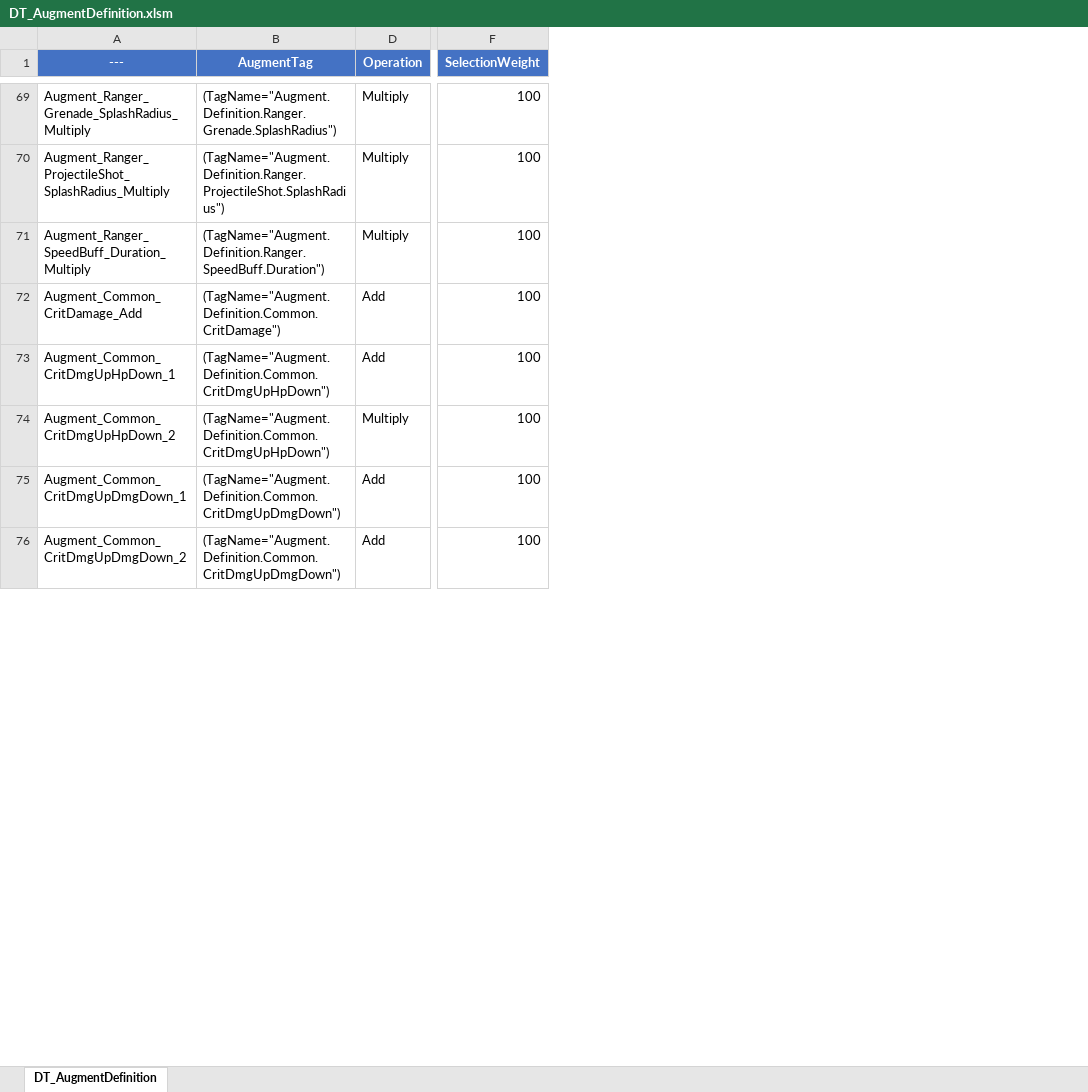
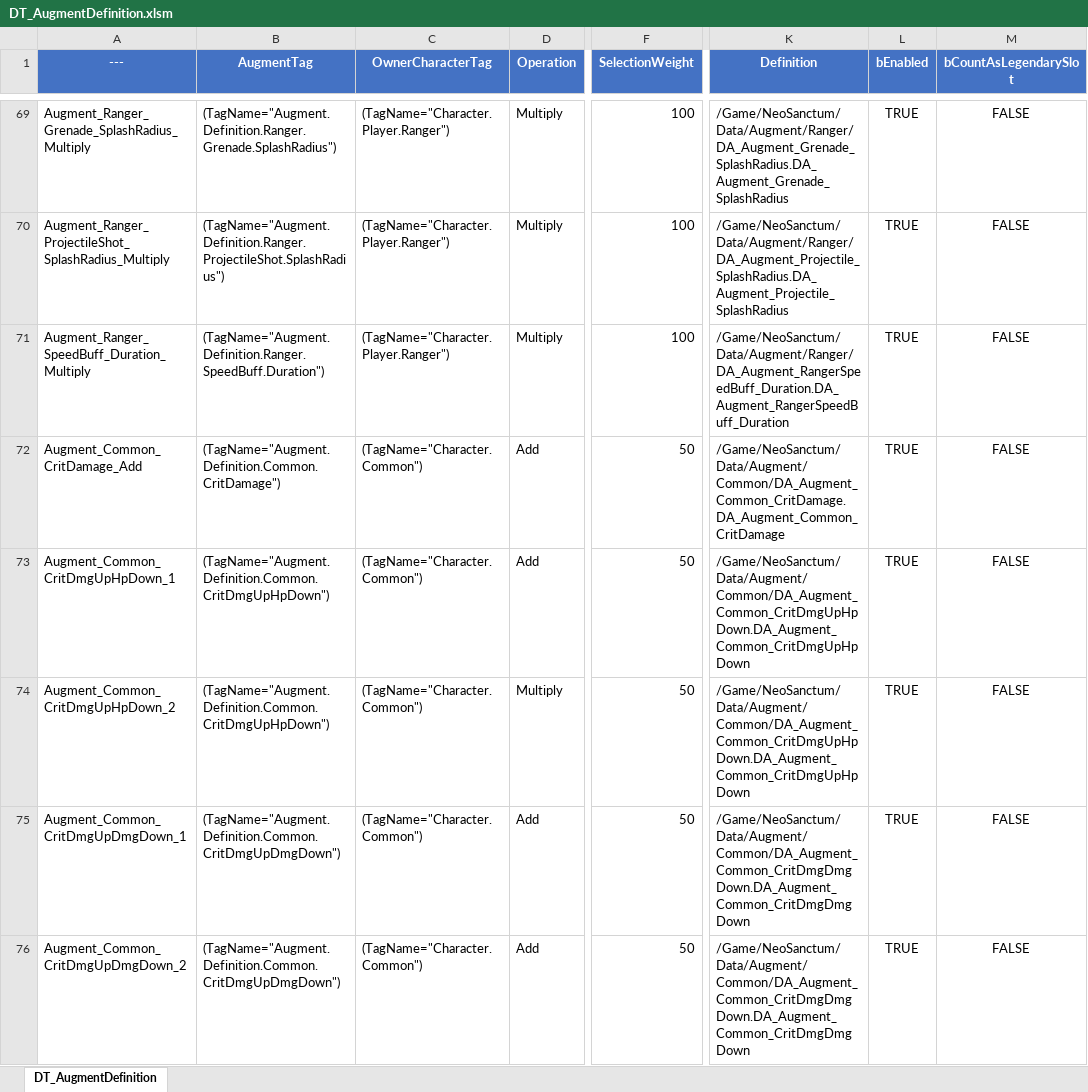
Before and after one commit to NBcampUnrealTrack/7th-Team1-Final-Project, an Excel workbook: DataCsv/DT_AugmentDefinition.xlsm, sheet DT_AugmentDefinition, drawn as a sheet; only a part is shown, gaps mark what is left out; values as stored, in another font and other column widths than the file's, no borders; conditional formats not drawn; the diff covers the shown part only; the diff names each change by its address in the sheet, - before the commit and + after, or states it on an @@ line.

Commit message:
feat(data) : csv, xlsm 최신화
csv, xlsm 최신화

```diff
--- a/DataCsv/DT_AugmentDefinition.xlsm (sheet DT_AugmentDefinition)
+++ b/DataCsv/DT_AugmentDefinition.xlsm (sheet DT_AugmentDefinition)
@@ column C (OwnerCharacterTag) unhidden, rows 69-76: (TagName="Character.Player.Ranger") | (TagName="Character.Player.Ranger") | (TagName="Character.Player.Ranger") | (TagName="Character.Common") | (TagName="Character.Common") | (TagName="Character.Common") | (TagName="Character.Common") | (TagName="Character.Common") @@
@@ column K (Definition) unhidden, rows 69-76: /Game/NeoSanctum/Data/Augment/Ranger/DA_Augment_Grenade_SplashRadius.DA_Augment_Grenade_SplashRadius | /Game/NeoSanctum/Data/Augment/Ranger/DA_Augment_Projectile_SplashRadius.DA_Augment_Projectile_SplashRadius | /Game/NeoSanctum/Data/Augment/Ranger/DA_Augment_RangerSpeedBuff_Duration.DA_Augment_RangerSpeedBuff_Duration | /Game/NeoSanctum/Data/Augment/Common/DA_Augment_Common_CritDamage.DA_Augment_Common_CritDamage | /Game/NeoSanctum/Data/Augment/Common/DA_Augment_Common_CritDmgUpHpDown.DA_Augment_Common_CritDmgUpHpDown | /Game/NeoSanctum/Data/Augment/Common/DA_Augment_Common_CritDmgUpHpDown.DA_Augment_Common_CritDmgUpHpDown | /Game/NeoSanctum/Data/Augment/Common/DA_Augment_Common_CritDmgDmgDown.DA_Augment_Common_CritDmgDmgDown | /Game/NeoSanctum/Data/Augment/Common/DA_Augment_Common_CritDmgDmgDown.DA_Augment_Common_CritDmgDmgDown @@
@@ column L (bEnabled) unhidden, rows 69-76: all TRUE @@
@@ column M (bCountAsLegendarySlot) unhidden, rows 69-76: all FALSE @@
-F72:F76 (SelectionWeight): 100
+F72:F76 (SelectionWeight): 50
```
Also changed, not shown: 7 added rows and 9 edited cells elsewhere in this sheet, hidden cells, 1 other file.
